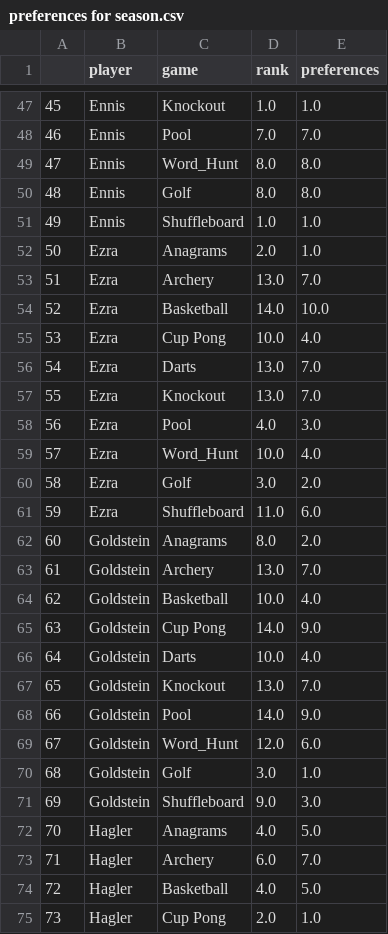
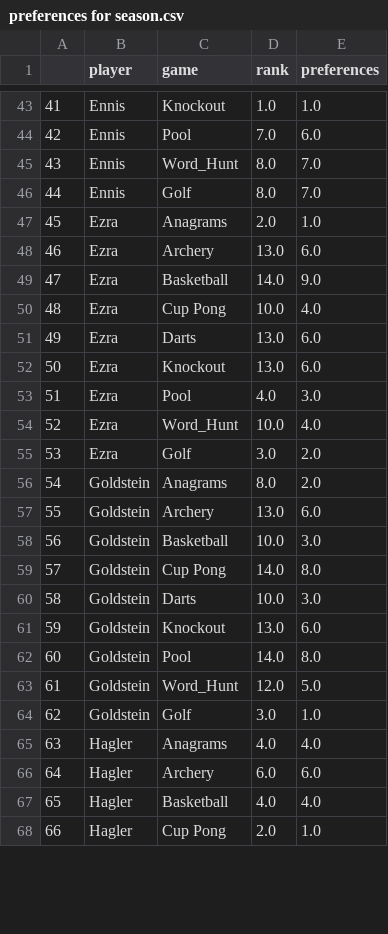
Before and after one commit to JudahBrick/AGL, a CSV file: produced_docs/preferences for season.csv, drawn as a sheet; only a part is shown, gaps mark what is left out; removed rows and columns are numbered as before the commit, all else as after; the diff covers the shown part only; the diff names each change by its address in the sheet, - before the commit and + after, or states it on an @@ line.

```diff
--- a/produced_docs/preferences for season.csv
+++ b/produced_docs/preferences for season.csv
@@ column A renumbered between rows 11 and 127 @@
-E44 (preferences): 7.0
+E44 (preferences): 6.0
-E45:E46 (preferences): 8.0
+E45:E46 (preferences): 7.0
-row 51: 49 | Ennis | Shuffleboard | 1.0 | 1.0
-E48 (preferences): 7.0
+E48 (preferences): 6.0
-E49 (preferences): 10.0
+E49 (preferences): 9.0
-E51:E52 (preferences): 7.0
+E51:E52 (preferences): 6.0
-row 61: 59 | Ezra | Shuffleboard | 11.0 | 6.0
-E57 (preferences): 7.0
+E57 (preferences): 6.0
-E58 (preferences): 4.0
+E58 (preferences): 3.0
-E59 (preferences): 9.0
+E59 (preferences): 8.0
-E60 (preferences): 4.0
+E60 (preferences): 3.0
-E61 (preferences): 7.0
+E61 (preferences): 6.0
-E62 (preferences): 9.0
+E62 (preferences): 8.0
-E63 (preferences): 6.0
+E63 (preferences): 5.0
-row 71: 69 | Goldstein | Shuffleboard | 9.0 | 3.0
-E65 (preferences): 5.0
+E65 (preferences): 4.0
-E66 (preferences): 7.0
+E66 (preferences): 6.0
-E67 (preferences): 5.0
+E67 (preferences): 4.0
```
Also changed, not shown: 11 removed rows and 48 edited cells elsewhere in this file, produced_docs/ranks for season.csv, 15 other files.
